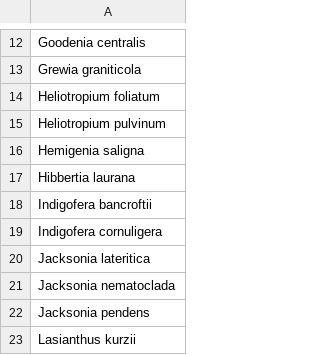
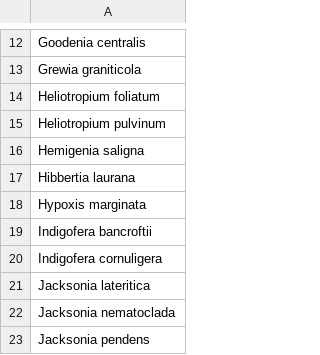
Before and after one commit to tmesaglio/Australian-plant-photos, a CSV file: data/nqplants.csv, drawn as a sheet; only a part is shown, gaps mark what is left out; the shorter side is filled out with more unchanged rows.

```diff
--- a/data/nqplants.csv
+++ b/data/nqplants.csv
@@ -17,2 +17,3 @@ Hemigenia saligna
 Hibbertia laurana
+Hypoxis marginata
 Indigofera bancroftii
```
Also changed, not shown: data/unphotographed_FINAL.csv, 12 other files.
